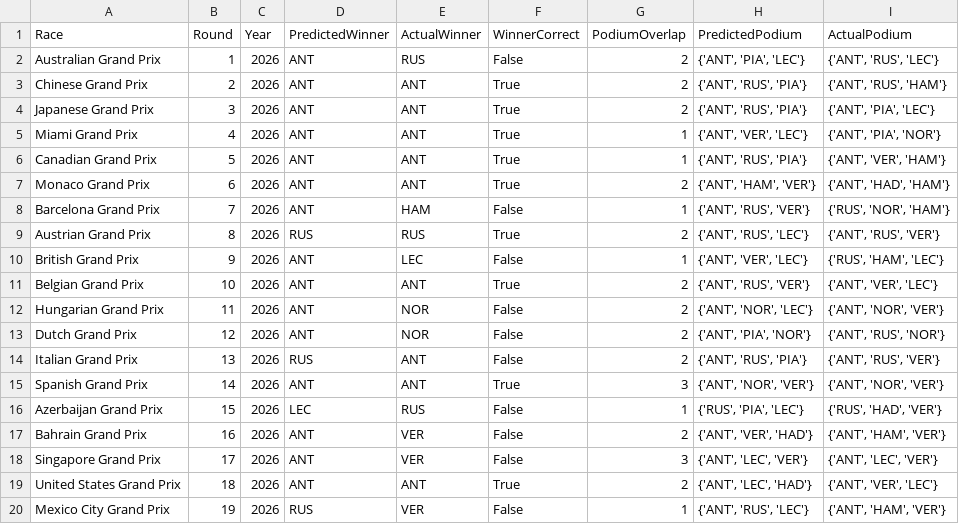
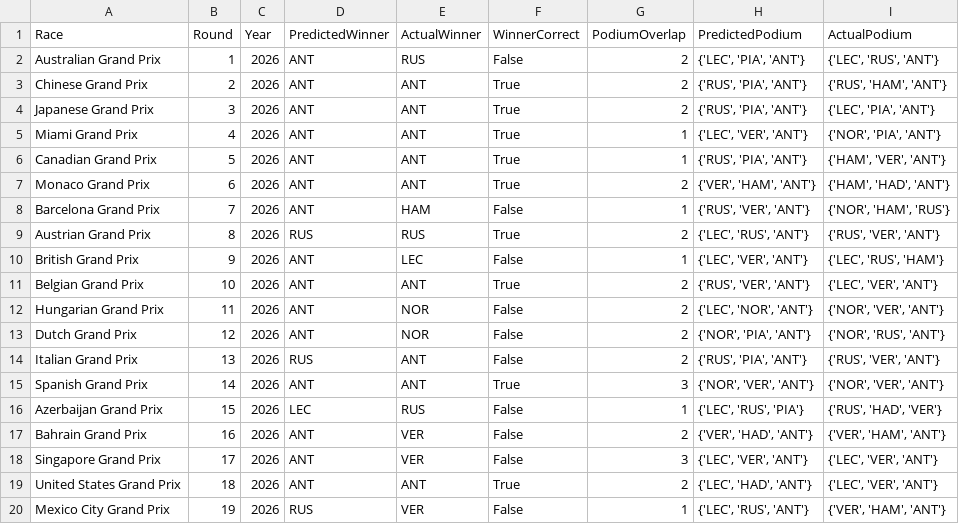
Before and after one commit to Raina-Mangat/Pitwall2026, a CSV file: model_accuracy_log.csv, drawn as a sheet.

```diff
--- a/model_accuracy_log.csv
+++ b/model_accuracy_log.csv
@@ -1,20 +1,20 @@
 Race,Round,Year,PredictedWinner,ActualWinner,WinnerCorrect,PodiumOverlap,PredictedPodium,ActualPodium
-Australian Grand Prix,1,2026,ANT,RUS,False,2,"{'ANT', 'PIA', 'LEC'}","{'ANT', 'RUS', 'LEC'}"
-Chinese Grand Prix,2,2026,ANT,ANT,True,2,"{'ANT', 'RUS', 'PIA'}","{'ANT', 'RUS', 'HAM'}"
-Japanese Grand Prix,3,2026,ANT,ANT,True,2,"{'ANT', 'RUS', 'PIA'}","{'ANT', 'PIA', 'LEC'}"
-Miami Grand Prix,4,2026,ANT,ANT,True,1,"{'ANT', 'VER', 'LEC'}","{'ANT', 'PIA', 'NOR'}"
-Canadian Grand Prix,5,2026,ANT,ANT,True,1,"{'ANT', 'RUS', 'PIA'}","{'ANT', 'VER', 'HAM'}"
-Monaco Grand Prix,6,2026,ANT,ANT,True,2,"{'ANT', 'HAM', 'VER'}","{'ANT', 'HAD', 'HAM'}"
-Barcelona Grand Prix,7,2026,ANT,HAM,False,1,"{'ANT', 'RUS', 'VER'}","{'RUS', 'NOR', 'HAM'}"
-Austrian Grand Prix,8,2026,RUS,RUS,True,2,"{'ANT', 'RUS', 'LEC'}","{'ANT', 'RUS', 'VER'}"
-British Grand Prix,9,2026,ANT,LEC,False,1,"{'ANT', 'VER', 'LEC'}","{'RUS', 'HAM', 'LEC'}"
-Belgian Grand Prix,10,2026,ANT,ANT,True,2,"{'ANT', 'RUS', 'VER'}","{'ANT', 'VER', 'LEC'}"
-Hungarian Grand Prix,11,2026,ANT,NOR,False,2,"{'ANT', 'NOR', 'LEC'}","{'ANT', 'NOR', 'VER'}"
-Dutch Grand Prix,12,2026,ANT,NOR,False,2,"{'ANT', 'PIA', 'NOR'}","{'ANT', 'RUS', 'NOR'}"
-Italian Grand Prix,13,2026,RUS,ANT,False,2,"{'ANT', 'RUS', 'PIA'}","{'ANT', 'RUS', 'VER'}"
-Spanish Grand Prix,14,2026,ANT,ANT,True,3,"{'ANT', 'NOR', 'VER'}","{'ANT', 'NOR', 'VER'}"
-Azerbaijan Grand Prix,15,2026,LEC,RUS,False,1,"{'RUS', 'PIA', 'LEC'}","{'RUS', 'HAD', 'VER'}"
-Bahrain Grand Prix,16,2026,ANT,VER,False,2,"{'ANT', 'VER', 'HAD'}","{'ANT', 'HAM', 'VER'}"
-Singapore Grand Prix,17,2026,ANT,VER,False,3,"{'ANT', 'LEC', 'VER'}","{'ANT', 'LEC', 'VER'}"
-United States Grand Prix,18,2026,ANT,ANT,True,2,"{'ANT', 'LEC', 'HAD'}","{'ANT', 'VER', 'LEC'}"
-Mexico City Grand Prix,19,2026,RUS,VER,False,1,"{'ANT', 'RUS', 'LEC'}","{'ANT', 'HAM', 'VER'}"
+Australian Grand Prix,1,2026,ANT,RUS,False,2,"{'LEC', 'PIA', 'ANT'}","{'LEC', 'RUS', 'ANT'}"
+Chinese Grand Prix,2,2026,ANT,ANT,True,2,"{'RUS', 'PIA', 'ANT'}","{'RUS', 'HAM', 'ANT'}"
+Japanese Grand Prix,3,2026,ANT,ANT,True,2,"{'RUS', 'PIA', 'ANT'}","{'LEC', 'PIA', 'ANT'}"
+Miami Grand Prix,4,2026,ANT,ANT,True,1,"{'LEC', 'VER', 'ANT'}","{'NOR', 'PIA', 'ANT'}"
+Canadian Grand Prix,5,2026,ANT,ANT,True,1,"{'RUS', 'PIA', 'ANT'}","{'HAM', 'VER', 'ANT'}"
+Monaco Grand Prix,6,2026,ANT,ANT,True,2,"{'VER', 'HAM', 'ANT'}","{'HAM', 'HAD', 'ANT'}"
+Barcelona Grand Prix,7,2026,ANT,HAM,False,1,"{'RUS', 'VER', 'ANT'}","{'NOR', 'HAM', 'RUS'}"
+Austrian Grand Prix,8,2026,RUS,RUS,True,2,"{'LEC', 'RUS', 'ANT'}","{'RUS', 'VER', 'ANT'}"
+British Grand Prix,9,2026,ANT,LEC,False,1,"{'LEC', 'VER', 'ANT'}","{'LEC', 'RUS', 'HAM'}"
+Belgian Grand Prix,10,2026,ANT,ANT,True,2,"{'RUS', 'VER', 'ANT'}","{'LEC', 'VER', 'ANT'}"
+Hungarian Grand Prix,11,2026,ANT,NOR,False,2,"{'LEC', 'NOR', 'ANT'}","{'NOR', 'VER', 'ANT'}"
+Dutch Grand Prix,12,2026,ANT,NOR,False,2,"{'NOR', 'PIA', 'ANT'}","{'NOR', 'RUS', 'ANT'}"
+Italian Grand Prix,13,2026,RUS,ANT,False,2,"{'RUS', 'PIA', 'ANT'}","{'RUS', 'VER', 'ANT'}"
+Spanish Grand Prix,14,2026,ANT,ANT,True,3,"{'NOR', 'VER', 'ANT'}","{'NOR', 'VER', 'ANT'}"
+Azerbaijan Grand Prix,15,2026,LEC,RUS,False,1,"{'LEC', 'RUS', 'PIA'}","{'RUS', 'HAD', 'VER'}"
+Bahrain Grand Prix,16,2026,ANT,VER,False,2,"{'VER', 'HAD', 'ANT'}","{'VER', 'HAM', 'ANT'}"
+Singapore Grand Prix,17,2026,ANT,VER,False,3,"{'LEC', 'VER', 'ANT'}","{'LEC', 'VER', 'ANT'}"
+United States Grand Prix,18,2026,ANT,ANT,True,2,"{'LEC', 'HAD', 'ANT'}","{'LEC', 'VER', 'ANT'}"
+Mexico City Grand Prix,19,2026,RUS,VER,False,1,"{'LEC', 'RUS', 'ANT'}","{'VER', 'HAM', 'ANT'}"
```
Also changed, not shown: 21 other files.
